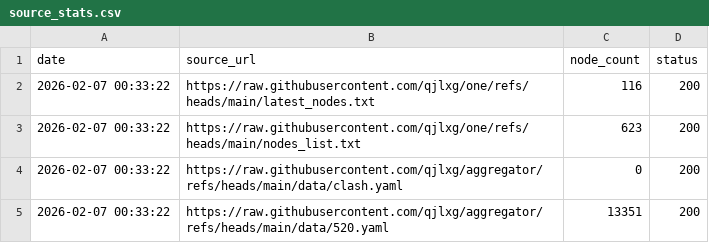
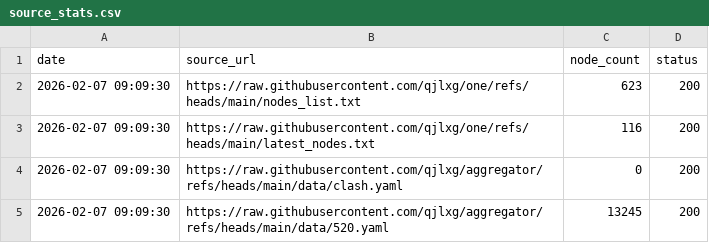
Before and after one commit to qjlxg/http, a CSV file: source_stats.csv, drawn as a sheet.

```diff
--- a/source_stats.csv
+++ b/source_stats.csv
@@ -1,5 +1,5 @@
 date,source_url,node_count,status
-2026-02-07 00:33:22,https://raw.githubusercontent.com/qjlxg/one/refs/heads/main/latest_nodes.txt,116,200
-2026-02-07 00:33:22,https://raw.githubusercontent.com/qjlxg/one/refs/heads/main/nodes_list.txt,623,200
-2026-02-07 00:33:22,https://raw.githubusercontent.com/qjlxg/aggregator/refs/heads/main/data/clash.yaml,0,200
-2026-02-07 00:33:22,https://raw.githubusercontent.com/qjlxg/aggregator/refs/heads/main/data/520.yaml,13351,200
+2026-02-07 09:09:30,https://raw.githubusercontent.com/qjlxg/one/refs/heads/main/nodes_list.txt,623,200
+2026-02-07 09:09:30,https://raw.githubusercontent.com/qjlxg/one/refs/heads/main/latest_nodes.txt,116,200
+2026-02-07 09:09:30,https://raw.githubusercontent.com/qjlxg/aggregator/refs/heads/main/data/clash.yaml,0,200
+2026-02-07 09:09:30,https://raw.githubusercontent.com/qjlxg/aggregator/refs/heads/main/data/520.yaml,13245,200
```
Also changed, not shown: 1 other file.
